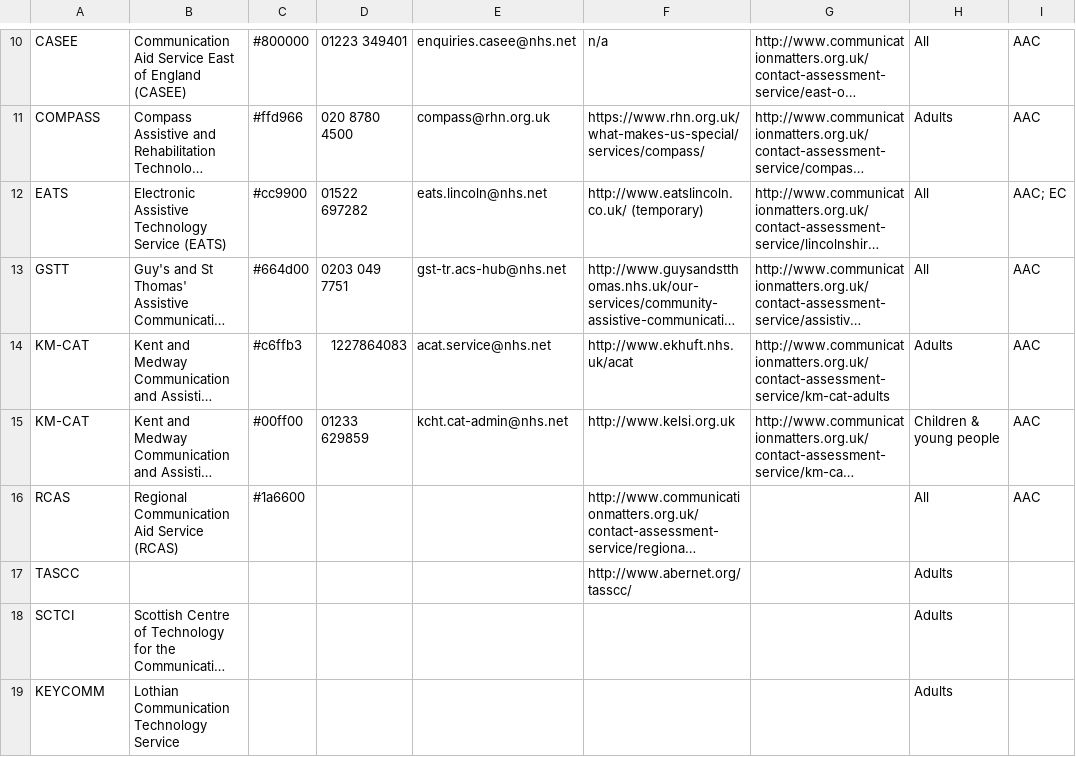
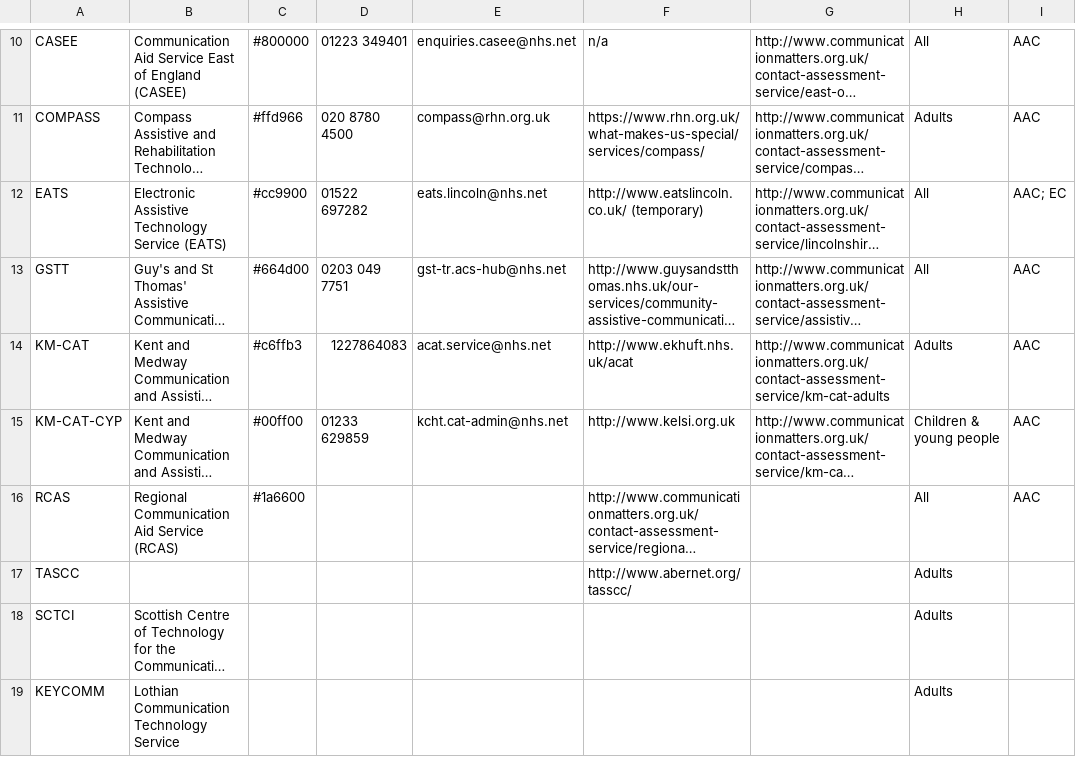
Before and after one commit to AceCentre/ccg-lookup-core, a CSV file: html/data/service-aac-details.csv, drawn as a sheet; only a part is shown, gaps mark what is left out; long unchanged cells end in …; the diff names each change by its address in the sheet, - before the commit and + after, or states it on an @@ line.

Commit message:
adding km-cat-cyp

```diff
--- a/html/data/service-aac-details.csv
+++ b/html/data/service-aac-details.csv
-A15: KM-CAT
+A15: KM-CAT-CYP
```
